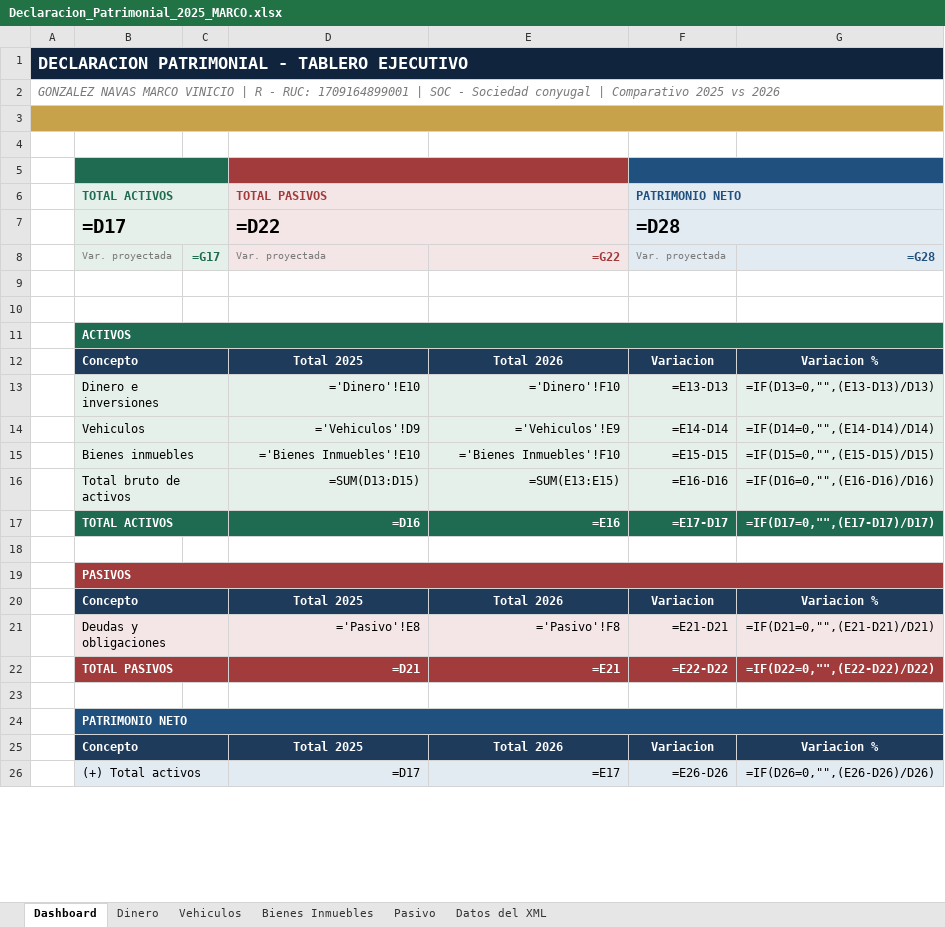
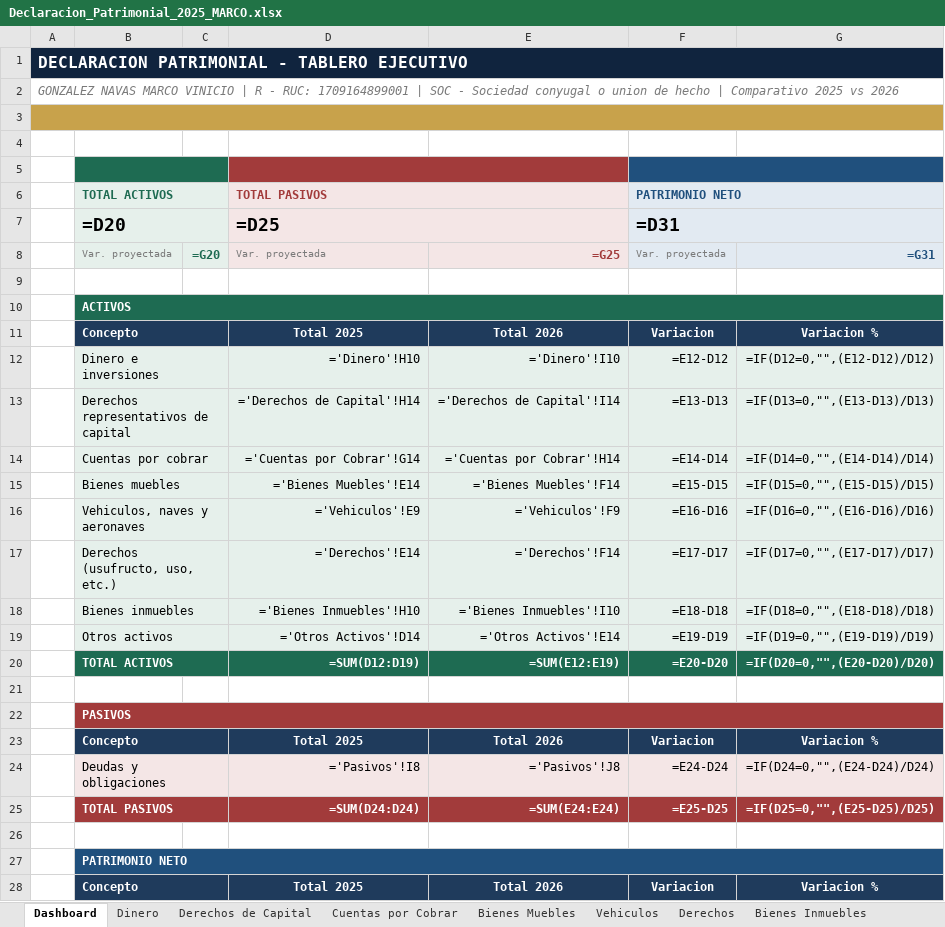
Before and after one commit to jcalupinia/auditbrain-python-runner, an Excel workbook: tools/Declaracion_Patrimonial_2025_MARCO.xlsx, sheet Dashboard, drawn as a sheet; only a part is shown; values as stored, in another font and other column widths than the file's, no borders; formulas without a stored value are shown as written; charts and pictures not drawn; removed rows and columns are numbered as before the commit, all else as after; the diff covers the shown part only; the diff names each change by its address in the sheet, - before the commit and + after, or states it on an @@ line.

```diff
--- a/tools/Declaracion_Patrimonial_2025_MARCO.xlsx (sheet Dashboard)
+++ b/tools/Declaracion_Patrimonial_2025_MARCO.xlsx (sheet Dashboard)
-sheet tab: Pasivo
+sheet tab: Bienes Muebles
+sheet tab: Derechos de Capital
+sheet tab: Cuentas por Cobrar
+sheet tab: Derechos
@@ sheet tab order changed: Dashboard | Dinero | Derechos de Capital | Cuentas por Cobrar | Bienes Muebles | Vehiculos | Derechos | Bienes Inmuebles @@
@@ A1 text size: smaller @@
-A2: …Sociedad conyugal | Comparativo…
+A2: …Sociedad conyugal o union de hecho | Comparativo…
-row 7:  | =D17 |  | =D22 |  | =D28
+row 7:  | =D20 |  | =D25 |  | =D31
-C8: =G17
+C8: =G20
-E8: =G22
+E8: =G25
-G8: =G28
+G8: =G31
-row 9: (empty)
-D12: ='Dinero'!E10
+D12: ='Dinero'!H10
-E12: ='Dinero'!F10
+E12: ='Dinero'!I10
-F12: =E13-D13
+F12: =E12-D12
-G12: =IF(D13=0,"",(E13-D13)/D13)
+G12: =IF(D12=0,"",(E12-D12)/D12)
-row 14:  | Vehiculos |  | ='Vehiculos'!D9 | ='Vehiculos'!E9 | =E14-D14 | =IF(D14=0,"",(E14-D14)/D14)
+row 13:  | Derechos representativos de capital |  | ='Derechos de Capital'!H14 | ='Derechos de Capital'!I14 | =E13-D13 | =IF(D13=0,"",(E13-D13)/D13)
+row 14:  | Cuentas por cobrar |  | ='Cuentas por Cobrar'!G14 | ='Cuentas por Cobrar'!H14 | =E14-D14 | =IF(D14=0,"",(E14-D14)/D14)
-B15: Bienes inmuebles
+B15: Bienes muebles
-D15: ='Bienes Inmuebles'!E10
+D15: ='Bienes Muebles'!E14
-E15: ='Bienes Inmuebles'!F10
+E15: ='Bienes Muebles'!F14
-row 16:  | Total bruto de activos |  | =SUM(D13:D15) | =SUM(E13:E15) | =E16-D16 | =IF(D16=0,"",(E16-D16)/D16)
-row 17:  | TOTAL ACTIVOS |  | =D16 | =E16 | =E17-D17 | =IF(D17=0,"",(E17-D17)/D17)
+row 16:  | Vehiculos, naves y aeronaves |  | ='Vehiculos'!E9 | ='Vehiculos'!F9 | =E16-D16 | =IF(D16=0,"",(E16-D16)/D16)
+row 17:  | Derechos (usufructo, uso, etc.) |  | ='Derechos'!E14 | ='Derechos'!F14 | =E17-D17 | =IF(D17=0,"",(E17-D17)/D17)
+row 18:  | Bienes inmuebles |  | ='Bienes Inmuebles'!H10 | ='Bienes Inmuebles'!I10 | =E18-D18 | =IF(D18=0,"",(E18-D18)/D18)
+row 19:  | Otros activos |  | ='Otros Activos'!D14 | ='Otros Activos'!E14 | =E19-D19 | =IF(D19=0,"",(E19-D19)/D19)
+row 20:  | TOTAL ACTIVOS |  | =SUM(D12:D19) | =SUM(E12:E19) | =E20-D20 | =IF(D20=0,"",(E20-D20)/D20)
-D24: ='Pasivo'!E8
+D24: ='Pasivos'!I8
-E24: ='Pasivo'!F8
+E24: ='Pasivos'!J8
-F24: =E21-D21
+F24: =E24-D24
-G24: =IF(D21=0,"",(E21-D21)/D21)
+G24: =IF(D24=0,"",(E24-D24)/D24)
-row 22:  | TOTAL PASIVOS |  | =D21 | =E21 | =E22-D22 | =IF(D22=0,"",(E22-D22)/D22)
+row 25:  | TOTAL PASIVOS |  | =SUM(D24:D24) | =SUM(E24:E24) | =E25-D25 | =IF(D25=0,"",(E25-D25)/D25)
-row 26:  | (+) Total activos |  | =D17 | =E17 | =E26-D26 | =IF(D26=0,"",(E26-D26)/D26)
```
Also changed, not shown: 5 added rows, 5 removed rows and 5 edited cells elsewhere in this sheet, sheet Bienes Muebles, sheet Dinero, sheet Bienes Inmuebles, sheet Datos del XML, sheet Vehiculos, other sheet tabs, charts or pictures, 2 other files.
